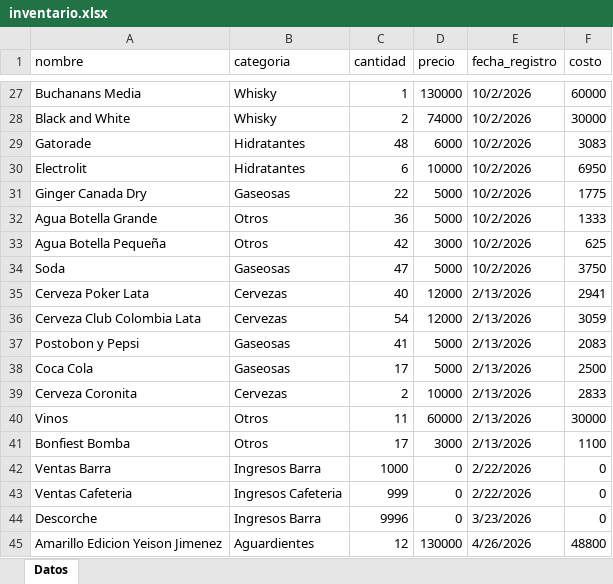
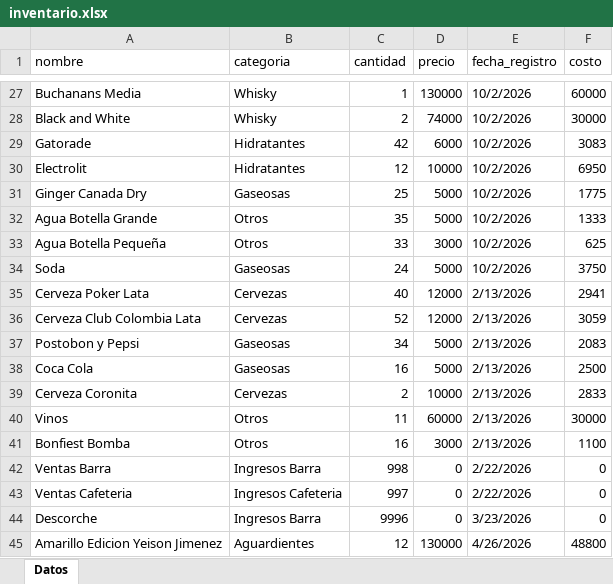
Before and after one commit to esjim01/LasTrompetasPos.github.oi, an Excel workbook: data/inventario.xlsx, sheet Datos, drawn as a sheet; only a part is shown, gaps mark what is left out; values as stored, in another font and other column widths than the file's, no borders; the diff covers the shown part only; the diff names each change by its address in the sheet, - before the commit and + after, or states it on an @@ line.

```diff
--- a/data/inventario.xlsx (sheet Datos)
+++ b/data/inventario.xlsx (sheet Datos)
-C29 (cantidad): 48
+C29 (cantidad): 42
-C30 (cantidad): 6
+C30 (cantidad): 12
-C31 (cantidad): 22
+C31 (cantidad): 25
-C32 (cantidad): 36
+C32 (cantidad): 35
-C33 (cantidad): 42
+C33 (cantidad): 33
-C34 (cantidad): 47
+C34 (cantidad): 24
-C36 (cantidad): 54
+C36 (cantidad): 52
-C37 (cantidad): 41
+C37 (cantidad): 34
-C38 (cantidad): 17
+C38 (cantidad): 16
-C41 (cantidad): 17
+C41 (cantidad): 16
-C42 (cantidad): 1000
+C42 (cantidad): 998
-C43 (cantidad): 999
+C43 (cantidad): 997
```
Also changed, not shown: 18 edited cells elsewhere in this sheet, data/gastos.xlsx, data/ventas.xlsx, 5 other files.
